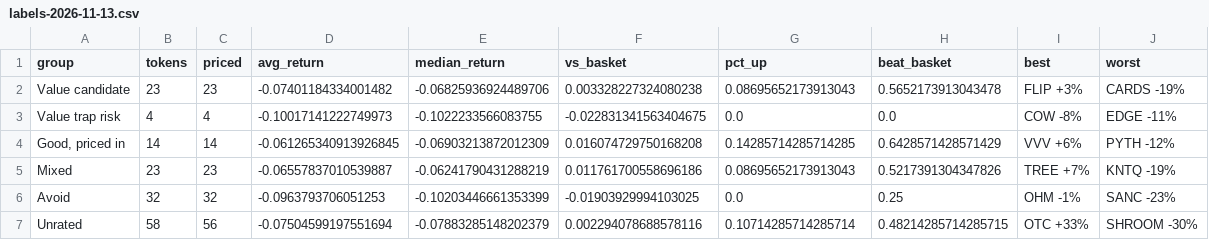
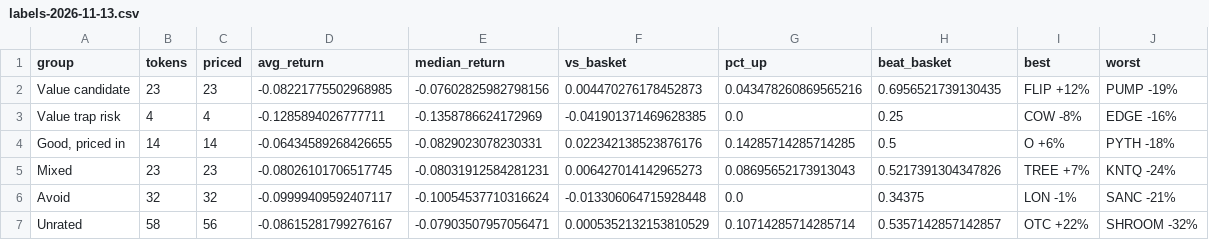
Before and after one commit to mattmolica/crypto-value-research, a CSV file: site/data/labels-2026-11-13.csv, drawn as a sheet.

```diff
--- a/site/data/labels-2026-11-13.csv
+++ b/site/data/labels-2026-11-13.csv
@@ -1,7 +1,7 @@
 group,tokens,priced,avg_return,median_return,vs_basket,pct_up,beat_basket,best,worst
-Value candidate,23,23,-0.07401184334001482,-0.06825936924489706,0.003328227324080238,0.08695652173913043,0.5652173913043478,FLIP +3%,CARDS -19%
-Value trap risk,4,4,-0.10017141222749973,-0.1022233566083755,-0.022831341563404675,0.0,0.0,COW -8%,EDGE -11%
-"Good, priced in",14,14,-0.061265340913926845,-0.06903213872012309,0.016074729750168208,0.14285714285714285,0.6428571428571429,VVV +6%,PYTH -12%
-Mixed,23,23,-0.06557837010539887,-0.06241790431288219,0.011761700558696186,0.08695652173913043,0.5217391304347826,TREE +7%,KNTQ -19%
-Avoid,32,32,-0.0963793706051253,-0.10203446661353399,-0.01903929994103025,0.0,0.25,OHM -1%,SANC -23%
-Unrated,58,56,-0.07504599197551694,-0.07883285148202379,0.002294078688578116,0.10714285714285714,0.48214285714285715,OTC +33%,SHROOM -30%
+Value candidate,23,23,-0.08221775502968985,-0.07602825982798156,0.004470276178452873,0.043478260869565216,0.6956521739130435,FLIP +12%,PUMP -19%
+Value trap risk,4,4,-0.1285894026777711,-0.1358786624172969,-0.041901371469628385,0.0,0.25,COW -8%,EDGE -16%
+"Good, priced in",14,14,-0.06434589268426655,-0.0829023078230331,0.022342138523876176,0.14285714285714285,0.5,O +6%,PYTH -18%
+Mixed,23,23,-0.08026101706517745,-0.08031912584281231,0.006427014142965273,0.08695652173913043,0.5217391304347826,TREE +7%,KNTQ -24%
+Avoid,32,32,-0.09999409592407117,-0.10054537710316624,-0.013306064715928448,0.0,0.34375,LON -1%,SANC -21%
+Unrated,58,56,-0.08615281799276167,-0.07903507957056471,0.0005352132153810529,0.10714285714285714,0.5357142857142857,OTC +22%,SHROOM -32%
```
Also changed, not shown: site/data/buckets-2026-11-13.csv, site/data/paths-2026-11-13.csv, 7 other files.
